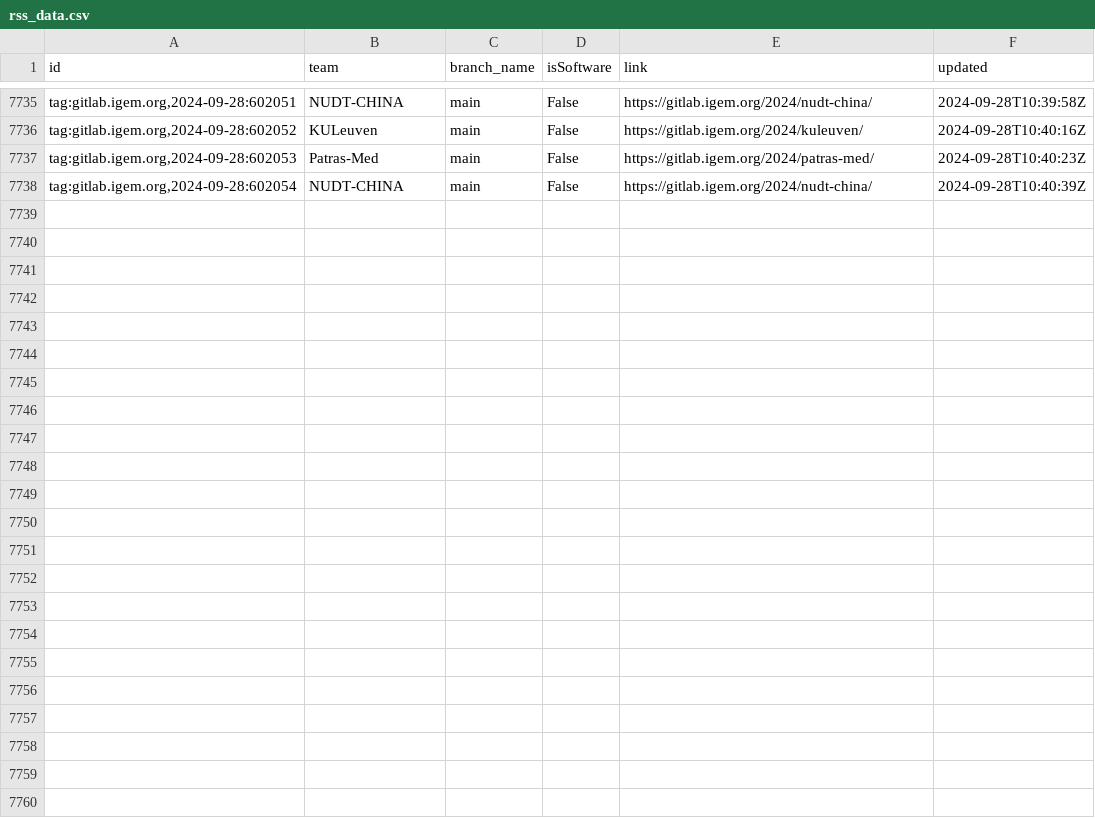
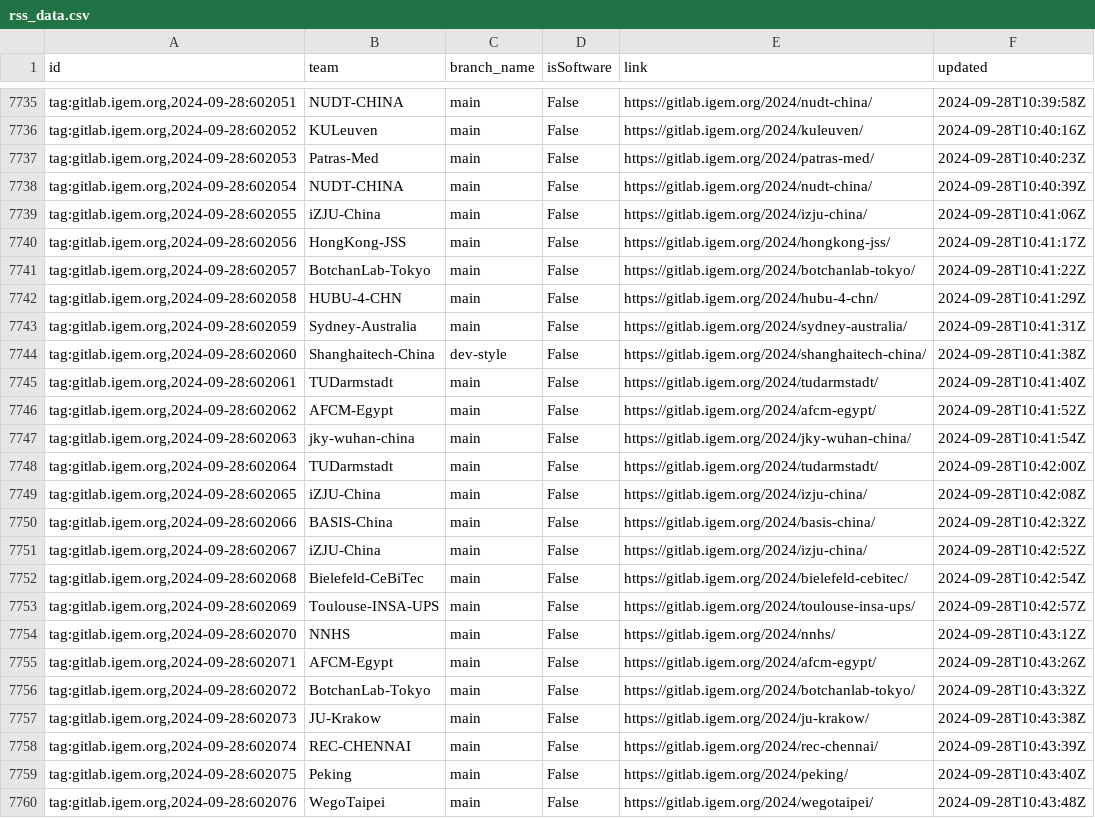
Before and after one commit to taxfree-python/iGEM_Pulse, a CSV file: rss_data.csv, drawn as a sheet; only a part is shown, gaps mark what is left out.

Commit message:
Update RSS data at 2024-09-28 19:43:55

```diff
--- a/rss_data.csv
+++ b/rss_data.csv
@@ -7738 +7738,23 @@ id,team,branch_name,isSoftware,link,updated
 "tag:gitlab.igem.org,2024-09-28:602054",NUDT-CHINA,main,False,https://gitlab.igem.org/2024/nudt-china/,2024-09-28T10:40:39Z
+"tag:gitlab.igem.org,2024-09-28:602055",iZJU-China,main,False,https://gitlab.igem.org/2024/izju-china/,2024-09-28T10:41:06Z
+"tag:gitlab.igem.org,2024-09-28:602056",HongKong-JSS,main,False,https://gitlab.igem.org/2024/hongkong-jss/,2024-09-28T10:41:17Z
+"tag:gitlab.igem.org,2024-09-28:602057",BotchanLab-Tokyo,main,False,https://gitlab.igem.org/2024/botchanlab-tokyo/,2024-09-28T10:41:22Z
+"tag:gitlab.igem.org,2024-09-28:602058",HUBU-4-CHN,main,False,https://gitlab.igem.org/2024/hubu-4-chn/,2024-09-28T10:41:29Z
+"tag:gitlab.igem.org,2024-09-28:602059",Sydney-Australia,main,False,https://gitlab.igem.org/2024/sydney-australia/,2024-09-28T10:41:31Z
+"tag:gitlab.igem.org,2024-09-28:602060",Shanghaitech-China,dev-style,False,https://gitlab.igem.org/2024/shanghaitech-china/,2024-09-28T10:41:38Z
+"tag:gitlab.igem.org,2024-09-28:602061",TUDarmstadt,main,False,https://gitlab.igem.org/2024/tudarmstadt/,2024-09-28T10:41:40Z
+"tag:gitlab.igem.org,2024-09-28:602062",AFCM-Egypt,main,False,https://gitlab.igem.org/2024/afcm-egypt/,2024-09-28T10:41:52Z
+"tag:gitlab.igem.org,2024-09-28:602063",jky-wuhan-china,main,False,https://gitlab.igem.org/2024/jky-wuhan-china/,2024-09-28T10:41:54Z
+"tag:gitlab.igem.org,2024-09-28:602064",TUDarmstadt,main,False,https://gitlab.igem.org/2024/tudarmstadt/,2024-09-28T10:42:00Z
+"tag:gitlab.igem.org,2024-09-28:602065",iZJU-China,main,False,https://gitlab.igem.org/2024/izju-china/,2024-09-28T10:42:08Z
+"tag:gitlab.igem.org,2024-09-28:602066",BASIS-China,main,False,https://gitlab.igem.org/2024/basis-china/,2024-09-28T10:42:32Z
+"tag:gitlab.igem.org,2024-09-28:602067",iZJU-China,main,False,https://gitlab.igem.org/2024/izju-china/,2024-09-28T10:42:52Z
+"tag:gitlab.igem.org,2024-09-28:602068",Bielefeld-CeBiTec,main,False,https://gitlab.igem.org/2024/bielefeld-cebitec/,2024-09-28T10:42:54Z
+"tag:gitlab.igem.org,2024-09-28:602069",Toulouse-INSA-UPS,main,False,https://gitlab.igem.org/2024/toulouse-insa-ups/,2024-09-28T10:42:57Z
+"tag:gitlab.igem.org,2024-09-28:602070",NNHS,main,False,https://gitlab.igem.org/2024/nnhs/,2024-09-28T10:43:12Z
+"tag:gitlab.igem.org,2024-09-28:602071",AFCM-Egypt,main,False,https://gitlab.igem.org/2024/afcm-egypt/,2024-09-28T10:43:26Z
+"tag:gitlab.igem.org,2024-09-28:602072",BotchanLab-Tokyo,main,False,https://gitlab.igem.org/2024/botchanlab-tokyo/,2024-09-28T10:43:32Z
+"tag:gitlab.igem.org,2024-09-28:602073",JU-Krakow,main,False,https://gitlab.igem.org/2024/ju-krakow/,2024-09-28T10:43:38Z
+"tag:gitlab.igem.org,2024-09-28:602074",REC-CHENNAI,main,False,https://gitlab.igem.org/2024/rec-chennai/,2024-09-28T10:43:39Z
+"tag:gitlab.igem.org,2024-09-28:602075",Peking,main,False,https://gitlab.igem.org/2024/peking/,2024-09-28T10:43:40Z
+"tag:gitlab.igem.org,2024-09-28:602076",WegoTaipei,main,False,https://gitlab.igem.org/2024/wegotaipei/,2024-09-28T10:43:48Z
```
